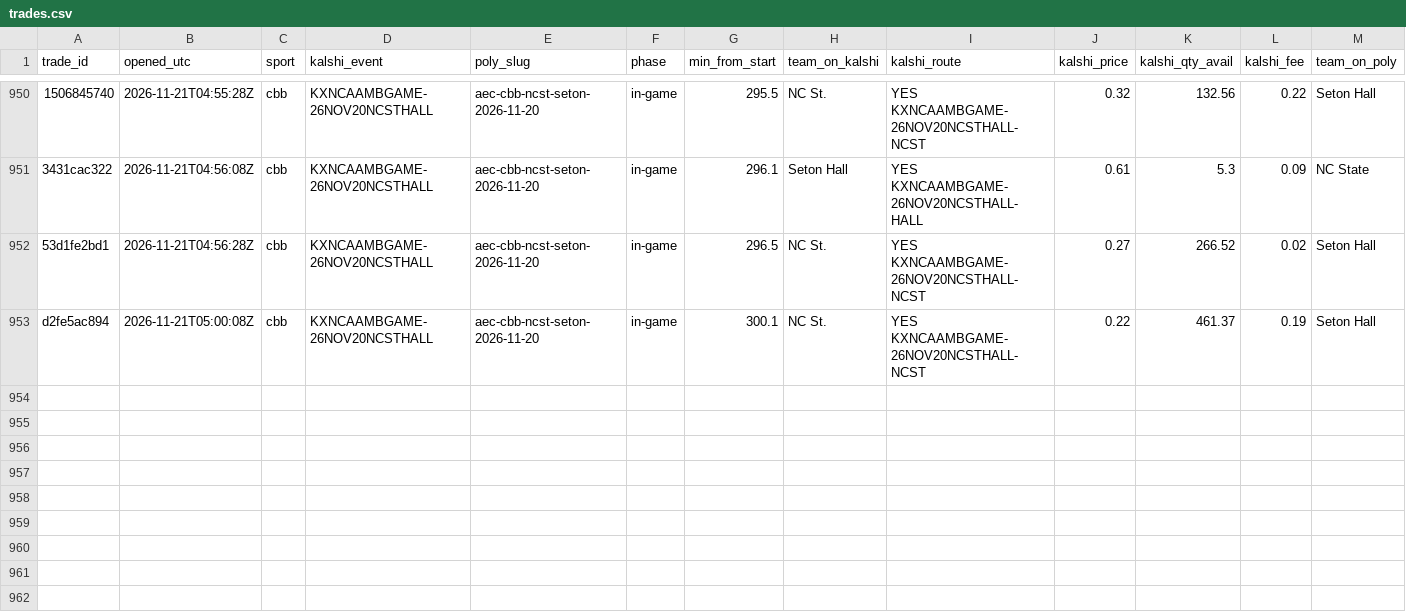
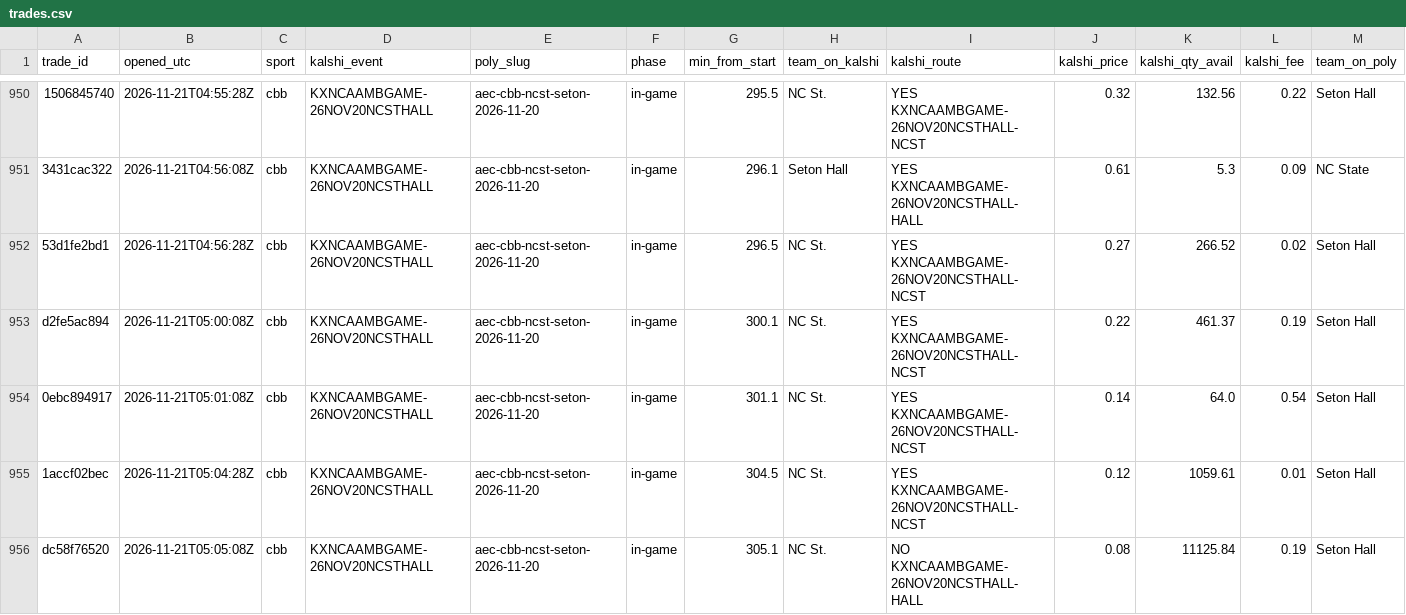
Before and after one commit to gwjp19/Garage-Band-Hedge-Fund, a CSV file: data/trades.csv, drawn as a sheet; only a part is shown, gaps mark what is left out; rows hold the shown columns only; the diff names each change by its address in the sheet, - before the commit and + after, or states it on an @@ line.

```diff
--- a/data/trades.csv
+++ b/data/trades.csv
+row 954: 0ebc894917 | 2026-11-21T05:01:08Z | cbb | KXNCAAMBGAME-26NOV20NCSTHALL | aec-cbb-ncst-seton-2026-11-20 | in-game | 301.1 | NC St. | YES KXNCAAMBGAME-26NOV20NCSTHALL-NCST | 0.14 | 64.0 | 0.54 | Seton Hall
+row 955: 1accf02bec | 2026-11-21T05:04:28Z | cbb | KXNCAAMBGAME-26NOV20NCSTHALL | aec-cbb-ncst-seton-2026-11-20 | in-game | 304.5 | NC St. | YES KXNCAAMBGAME-26NOV20NCSTHALL-NCST | 0.12 | 1059.61 | 0.01 | Seton Hall
+row 956: dc58f76520 | 2026-11-21T05:05:08Z | cbb | KXNCAAMBGAME-26NOV20NCSTHALL | aec-cbb-ncst-seton-2026-11-20 | in-game | 305.1 | NC St. | NO KXNCAAMBGAME-26NOV20NCSTHALL-HALL | 0.08 | 11125.84 | 0.19 | Seton Hall
```
Also changed, not shown: data/games.csv, data/gaps.csv, 1 other file.
